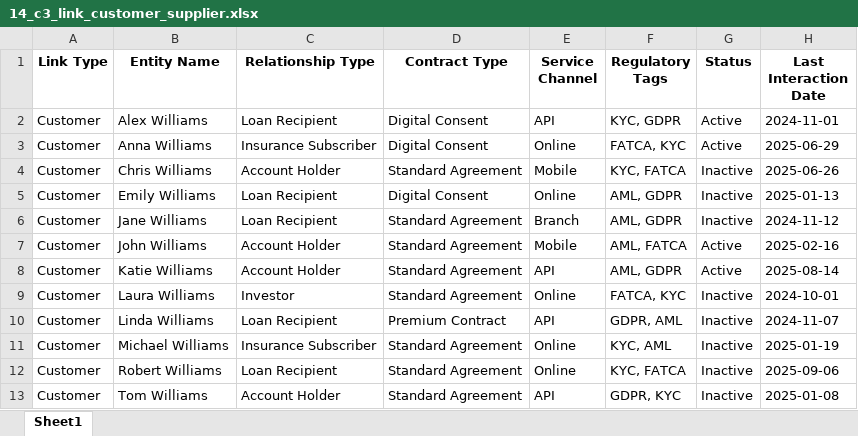
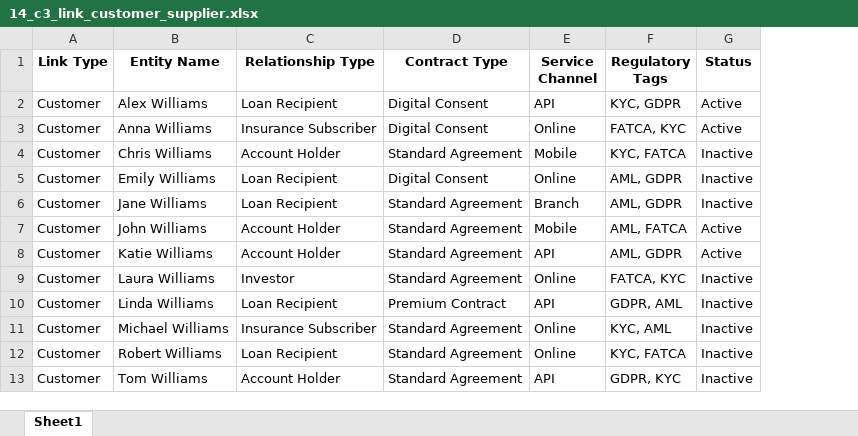
Before and after one commit to karan-batavia/ing_use_case, an Excel workbook: data/classification/14_c3_link_customer_supplier.xlsx, sheet Sheet1, drawn as a sheet; only a part is shown; values as stored, in another font and other column widths than the file's, no borders; the diff names each change by its address in the sheet, - before the commit and + after, or states it on an @@ line.

```diff
--- a/data/classification/14_c3_link_customer_supplier.xlsx (sheet Sheet1)
+++ b/data/classification/14_c3_link_customer_supplier.xlsx (sheet Sheet1)
-column H (Last Interaction Date), rows 2-13: 2024-11-01 | 2025-06-29 | 2025-06-26 | 2025-01-13 | 2024-11-12 | 2025-02-16 | 2025-08-14 | 2024-10-01 | 2024-11-07 | 2025-01-19 | 2025-09-06 | 2025-01-08
```
Also changed, not shown: data/classification/03_c2_cmdb_data.xlsx, data/classification/08_c2_physical_infrastructure_detailed.xlsx, 34 other files.
